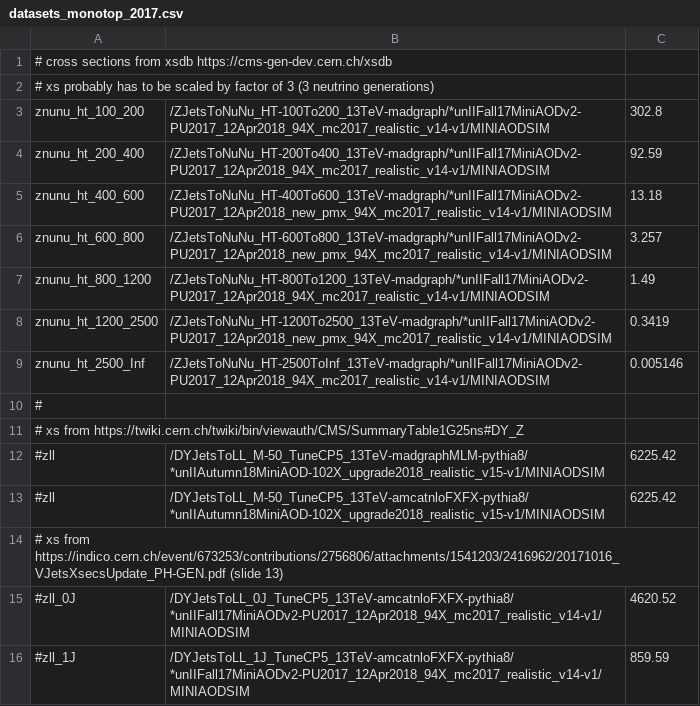
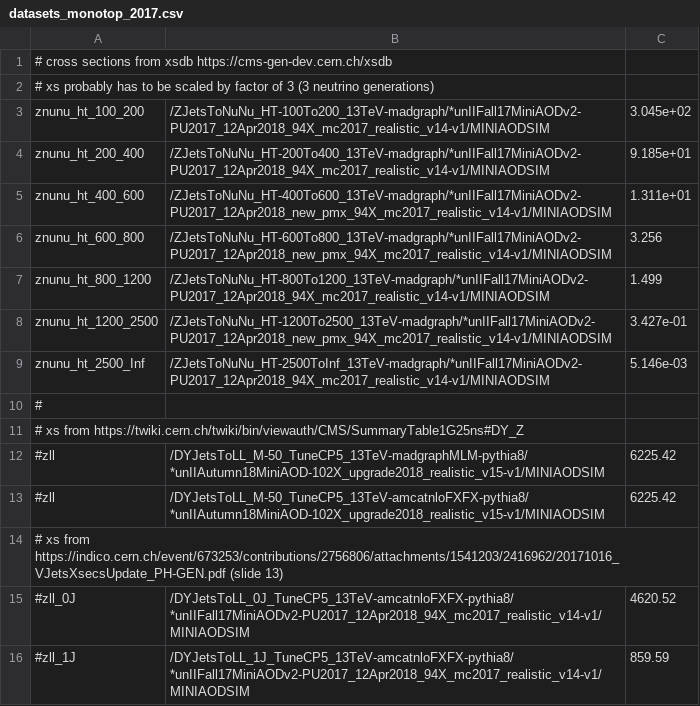
Before and after one commit to kit-cn-cms/BoostedAnalyzer_runscripts_NAF, a CSV file: datasets_monotop_2017.csv, drawn as a sheet; only a part is shown; the diff covers the shown part only.

```diff
--- a/datasets_monotop_2017.csv
+++ b/datasets_monotop_2017.csv
@@ -2,9 +2,9 @@
 # xs probably has to be scaled by factor of 3 (3 neutrino generations)
-znunu_ht_100_200,/ZJetsToNuNu_HT-100To200_13TeV-madgraph/*unIIFall17MiniAODv2-PU2017_12Apr2018_94X_mc2017_realistic_v14-v1/MINIAODSIM,302.8
-znunu_ht_200_400,/ZJetsToNuNu_HT-200To400_13TeV-madgraph/*unIIFall17MiniAODv2-PU2017_12Apr2018_94X_mc2017_realistic_v14-v1/MINIAODSIM,92.59
-znunu_ht_400_600,/ZJetsToNuNu_HT-400To600_13TeV-madgraph/*unIIFall17MiniAODv2-PU2017_12Apr2018_new_pmx_94X_mc2017_realistic_v14-v1/MINIAODSIM,13.18
-znunu_ht_600_800,/ZJetsToNuNu_HT-600To800_13TeV-madgraph/*unIIFall17MiniAODv2-PU2017_12Apr2018_new_pmx_94X_mc2017_realistic_v14-v1/MINIAODSIM,3.257
-znunu_ht_800_1200,/ZJetsToNuNu_HT-800To1200_13TeV-madgraph/*unIIFall17MiniAODv2-PU2017_12Apr2018_94X_mc2017_realistic_v14-v1/MINIAODSIM,1.49
-znunu_ht_1200_2500,/ZJetsToNuNu_HT-1200To2500_13TeV-madgraph/*unIIFall17MiniAODv2-PU2017_12Apr2018_new_pmx_94X_mc2017_realistic_v14-v1/MINIAODSIM,0.3419
-znunu_ht_2500_Inf,/ZJetsToNuNu_HT-2500ToInf_13TeV-madgraph/*unIIFall17MiniAODv2-PU2017_12Apr2018_94X_mc2017_realistic_v14-v1/MINIAODSIM,0.005146
+znunu_ht_100_200,/ZJetsToNuNu_HT-100To200_13TeV-madgraph/*unIIFall17MiniAODv2-PU2017_12Apr2018_94X_mc2017_realistic_v14-v1/MINIAODSIM,3.045e+02
+znunu_ht_200_400,/ZJetsToNuNu_HT-200To400_13TeV-madgraph/*unIIFall17MiniAODv2-PU2017_12Apr2018_94X_mc2017_realistic_v14-v1/MINIAODSIM,9.185e+01
+znunu_ht_400_600,/ZJetsToNuNu_HT-400To600_13TeV-madgraph/*unIIFall17MiniAODv2-PU2017_12Apr2018_new_pmx_94X_mc2017_realistic_v14-v1/MINIAODSIM,1.311e+01
+znunu_ht_600_800,/ZJetsToNuNu_HT-600To800_13TeV-madgraph/*unIIFall17MiniAODv2-PU2017_12Apr2018_new_pmx_94X_mc2017_realistic_v14-v1/MINIAODSIM,3.256
+znunu_ht_800_1200,/ZJetsToNuNu_HT-800To1200_13TeV-madgraph/*unIIFall17MiniAODv2-PU2017_12Apr2018_94X_mc2017_realistic_v14-v1/MINIAODSIM,1.499
+znunu_ht_1200_2500,/ZJetsToNuNu_HT-1200To2500_13TeV-madgraph/*unIIFall17MiniAODv2-PU2017_12Apr2018_new_pmx_94X_mc2017_realistic_v14-v1/MINIAODSIM,3.427e-01
+znunu_ht_2500_Inf,/ZJetsToNuNu_HT-2500ToInf_13TeV-madgraph/*unIIFall17MiniAODv2-PU2017_12Apr2018_94X_mc2017_realistic_v14-v1/MINIAODSIM,5.146e-03
 #
```
Also changed, not shown: 16 edited cells elsewhere in this file, auto_samples_datasets_monotop_2018_v1.csv, datasets_monotop_2018.csv.
